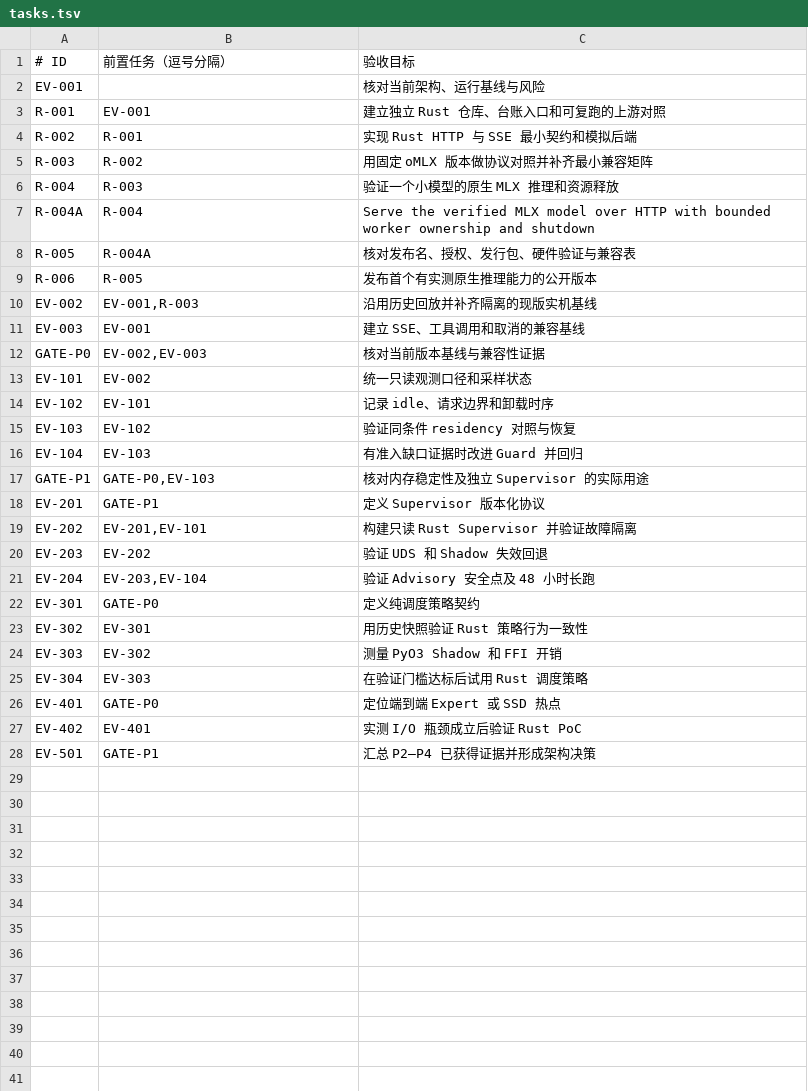
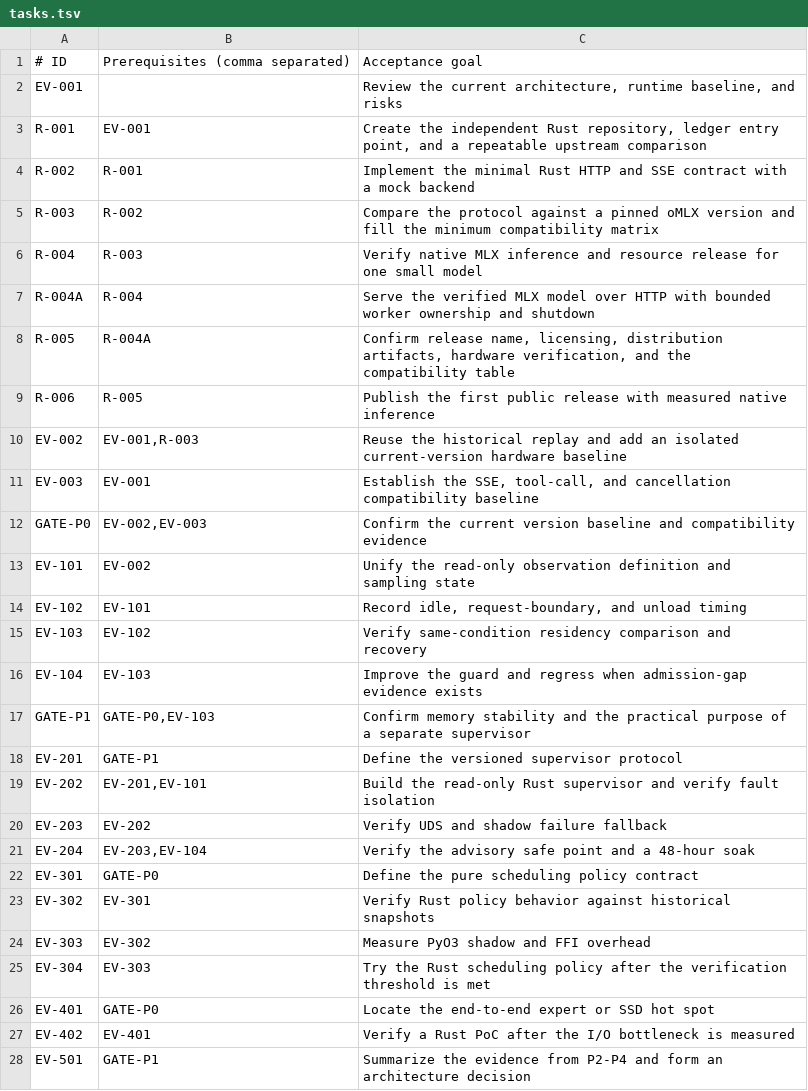
Before and after one commit to williamxie1989/siliconanvil, a TSV file: tools/rust_evolution/tasks.tsv, drawn as a sheet.

Commit message:
docs: translate project documentation to English and split user pages from development notes
Translate every remaining Chinese document, ledger string, diagnostic,
and test assertion. Test data stays as is where Chinese is the payload:
the native UTF-8 round-trip prompt and the three-byte boundary case now
carry English comments explaining why they must not be translated.

Rename the task-numbered pages to topic names (http-contract,
compatibility, native-mlx, release-readiness, upstream-contract-v0.8.2)
so public documentation no longer exposes slices of the private ledger.
Move the maintainer runbook into docs/development/ with a README that
maps task IDs to pages, and point the project README at it.

Intentional deviation kept from history: the R-002 acceptance note about
mock-only scope remains a historical record, not a claim.

```diff
--- a/tools/rust_evolution/tasks.tsv
+++ b/tools/rust_evolution/tasks.tsv
@@ -1,28 +1,28 @@
-# ID	前置任务（逗号分隔）	验收目标
-EV-001		核对当前架构、运行基线与风险
-R-001	EV-001	建立独立 Rust 仓库、台账入口和可复跑的上游对照
-R-002	R-001	实现 Rust HTTP 与 SSE 最小契约和模拟后端
-R-003	R-002	用固定 oMLX 版本做协议对照并补齐最小兼容矩阵
-R-004	R-003	验证一个小模型的原生 MLX 推理和资源释放
+# ID	Prerequisites (comma separated)	Acceptance goal
+EV-001		Review the current architecture, runtime baseline, and risks
+R-001	EV-001	Create the independent Rust repository, ledger entry point, and a repeatable upstream comparison
+R-002	R-001	Implement the minimal Rust HTTP and SSE contract with a mock backend
+R-003	R-002	Compare the protocol against a pinned oMLX version and fill the minimum compatibility matrix
+R-004	R-003	Verify native MLX inference and resource release for one small model
 R-004A	R-004	Serve the verified MLX model over HTTP with bounded worker ownership and shutdown
-R-005	R-004A	核对发布名、授权、发行包、硬件验证与兼容表
-R-006	R-005	发布首个有实测原生推理能力的公开版本
-EV-002	EV-001,R-003	沿用历史回放并补齐隔离的现版实机基线
-EV-003	EV-001	建立 SSE、工具调用和取消的兼容基线
-GATE-P0	EV-002,EV-003	核对当前版本基线与兼容性证据
-EV-101	EV-002	统一只读观测口径和采样状态
-EV-102	EV-101	记录 idle、请求边界和卸载时序
-EV-103	EV-102	验证同条件 residency 对照与恢复
-EV-104	EV-103	有准入缺口证据时改进 Guard 并回归
-GATE-P1	GATE-P0,EV-103	核对内存稳定性及独立 Supervisor 的实际用途
-EV-201	GATE-P1	定义 Supervisor 版本化协议
-EV-202	EV-201,EV-101	构建只读 Rust Supervisor 并验证故障隔离
-EV-203	EV-202	验证 UDS 和 Shadow 失效回退
-EV-204	EV-203,EV-104	验证 Advisory 安全点及 48 小时长跑
-EV-301	GATE-P0	定义纯调度策略契约
-EV-302	EV-301	用历史快照验证 Rust 策略行为一致性
-EV-303	EV-302	测量 PyO3 Shadow 和 FFI 开销
-EV-304	EV-303	在验证门槛达标后试用 Rust 调度策略
-EV-401	GATE-P0	定位端到端 Expert 或 SSD 热点
-EV-402	EV-401	实测 I/O 瓶颈成立后验证 Rust PoC
-EV-501	GATE-P1	汇总 P2–P4 已获得证据并形成架构决策
+R-005	R-004A	Confirm release name, licensing, distribution artifacts, hardware verification, and the compatibility table
+R-006	R-005	Publish the first public release with measured native inference
+EV-002	EV-001,R-003	Reuse the historical replay and add an isolated current-version hardware baseline
+EV-003	EV-001	Establish the SSE, tool-call, and cancellation compatibility baseline
+GATE-P0	EV-002,EV-003	Confirm the current version baseline and compatibility evidence
+EV-101	EV-002	Unify the read-only observation definition and sampling state
+EV-102	EV-101	Record idle, request-boundary, and unload timing
+EV-103	EV-102	Verify same-condition residency comparison and recovery
+EV-104	EV-103	Improve the guard and regress when admission-gap evidence exists
+GATE-P1	GATE-P0,EV-103	Confirm memory stability and the practical purpose of a separate supervisor
+EV-201	GATE-P1	Define the versioned supervisor protocol
+EV-202	EV-201,EV-101	Build the read-only Rust supervisor and verify fault isolation
+EV-203	EV-202	Verify UDS and shadow failure fallback
+EV-204	EV-203,EV-104	Verify the advisory safe point and a 48-hour soak
+EV-301	GATE-P0	Define the pure scheduling policy contract
+EV-302	EV-301	Verify Rust policy behavior against historical snapshots
+EV-303	EV-302	Measure PyO3 shadow and FFI overhead
+EV-304	EV-303	Try the Rust scheduling policy after the verification threshold is met
+EV-401	GATE-P0	Locate the end-to-end expert or SSD hot spot
+EV-402	EV-401	Verify a Rust PoC after the I/O bottleneck is measured
+EV-501	GATE-P1	Summarize the evidence from P2-P4 and form an architecture decision
```
Also changed, not shown: 17 other files.
